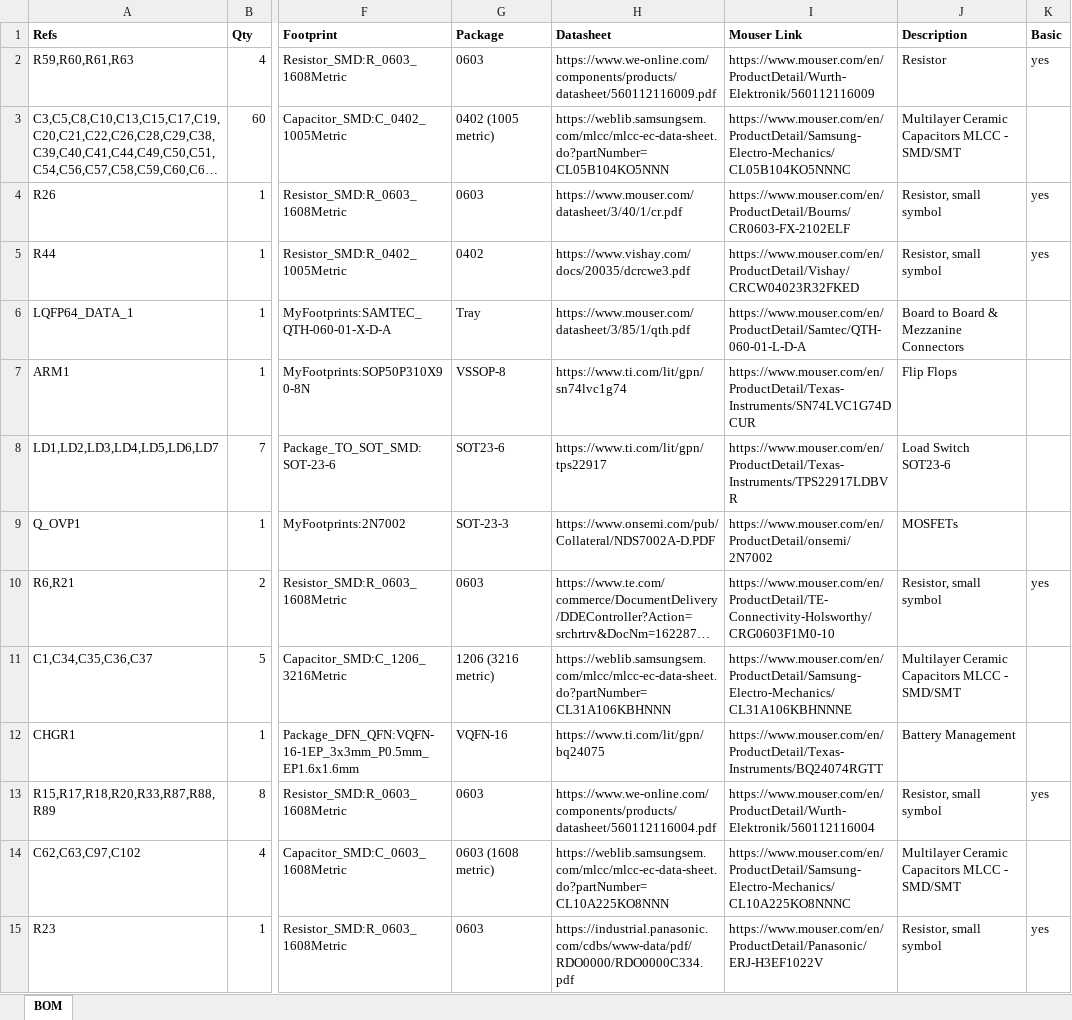
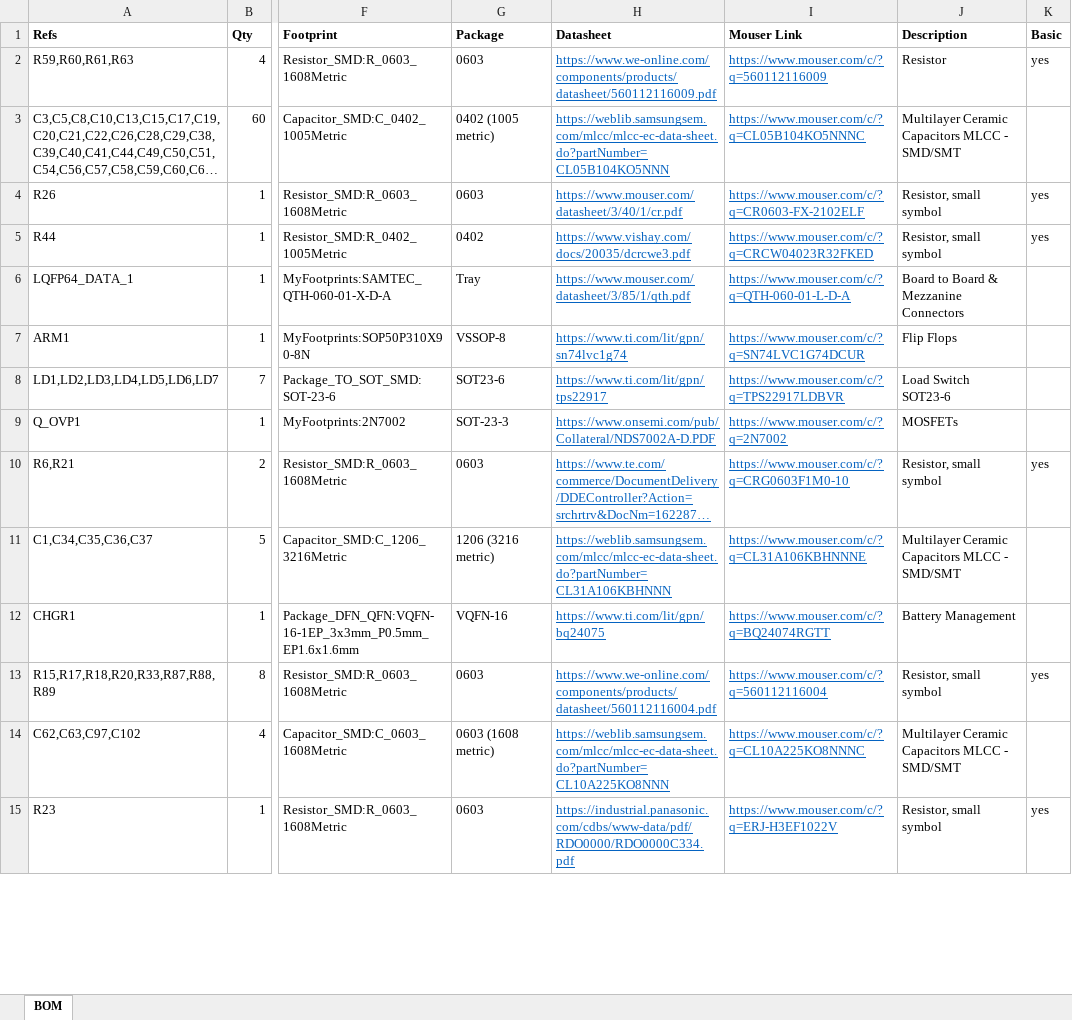
Before and after one commit to sadadsh/stockroom, an Excel workbook: docs/FINALE_SAUCE_BOM.xlsx, sheet BOM, drawn as a sheet; only a part is shown, gaps mark what is left out; long unchanged cells end in …; values as stored, in another font and other column widths than the file's, no borders; the diff covers the shown part only; the diff names each change by its address in the sheet, - before the commit and + after, or states it on an @@ line.

Commit message:
Regenerate the FINALE SAUCE BOM docs with clickable, resolving Mouser and datasheet links

```diff
--- a/docs/FINALE_SAUCE_BOM.xlsx (sheet BOM)
+++ b/docs/FINALE_SAUCE_BOM.xlsx (sheet BOM)
@@ H2:I15 underline: off → on, text colour: black → #0563C1 @@
-I2 (Mouser Link): https://www.mouser.com/en/ProductDetail/Wurth-Elektronik/560112116009
+I2 (Mouser Link): https://www.mouser.com/c/?q=560112116009
-I3 (Mouser Link): https://www.mouser.com/en/ProductDetail/Samsung-Electro-Mechanics/CL05B104KO5NNNC
+I3 (Mouser Link): https://www.mouser.com/c/?q=CL05B104KO5NNNC
-I4 (Mouser Link): https://www.mouser.com/en/ProductDetail/Bourns/CR0603-FX-2102ELF
+I4 (Mouser Link): https://www.mouser.com/c/?q=CR0603-FX-2102ELF
-I5 (Mouser Link): https://www.mouser.com/en/ProductDetail/Vishay/CRCW04023R32FKED
+I5 (Mouser Link): https://www.mouser.com/c/?q=CRCW04023R32FKED
-I6 (Mouser Link): https://www.mouser.com/en/ProductDetail/Samtec/QTH-060-01-L-D-A
+I6 (Mouser Link): https://www.mouser.com/c/?q=QTH-060-01-L-D-A
-I7 (Mouser Link): https://www.mouser.com/en/ProductDetail/Texas-Instruments/SN74LVC1G74DCUR
+I7 (Mouser Link): https://www.mouser.com/c/?q=SN74LVC1G74DCUR
-I8 (Mouser Link): https://www.mouser.com/en/ProductDetail/Texas-Instruments/TPS22917LDBVR
+I8 (Mouser Link): https://www.mouser.com/c/?q=TPS22917LDBVR
-I9 (Mouser Link): https://www.mouser.com/en/ProductDetail/onsemi/2N7002
+I9 (Mouser Link): https://www.mouser.com/c/?q=2N7002
-I10 (Mouser Link): https://www.mouser.com/en/ProductDetail/TE-Connectivity-Holsworthy/CRG0603F1M0-10
+I10 (Mouser Link): https://www.mouser.com/c/?q=CRG0603F1M0-10
-I11 (Mouser Link): https://www.mouser.com/en/ProductDetail/Samsung-Electro-Mechanics/CL31A106KBHNNNE
+I11 (Mouser Link): https://www.mouser.com/c/?q=CL31A106KBHNNNE
-I12 (Mouser Link): https://www.mouser.com/en/ProductDetail/Texas-Instruments/BQ24074RGTT
+I12 (Mouser Link): https://www.mouser.com/c/?q=BQ24074RGTT
-I13 (Mouser Link): https://www.mouser.com/en/ProductDetail/Wurth-Elektronik/560112116004
+I13 (Mouser Link): https://www.mouser.com/c/?q=560112116004
-I14 (Mouser Link): https://www.mouser.com/en/ProductDetail/Samsung-Electro-Mechanics/CL10A225KO8NNNC
+I14 (Mouser Link): https://www.mouser.com/c/?q=CL10A225KO8NNNC
-I15 (Mouser Link): https://www.mouser.com/en/ProductDetail/Panasonic/ERJ-H3EF1022V
+I15 (Mouser Link): https://www.mouser.com/c/?q=ERJ-H3EF1022V
```
Also changed, not shown: 77 edited cells and cell formats elsewhere in this sheet, 1 other file.
